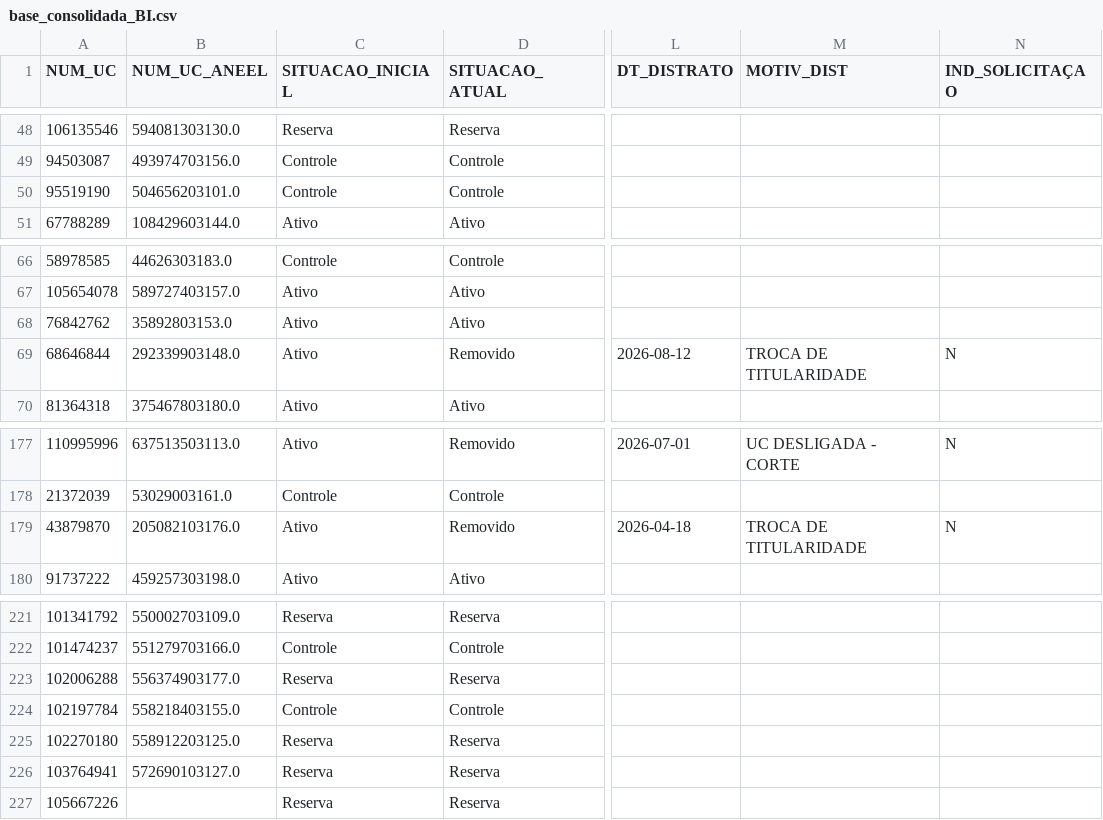
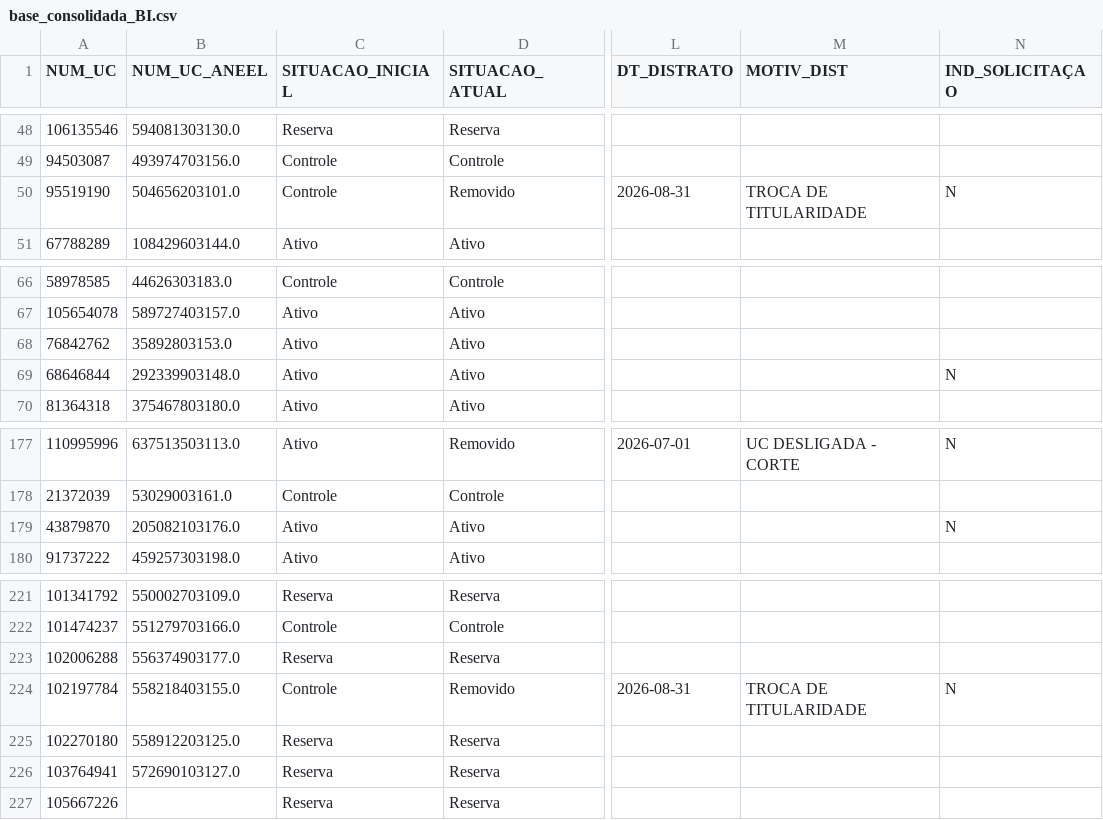
Before and after one commit to Cazelli/BI-Cadastro, a CSV file: base_consolidada_BI.csv, drawn as a sheet; only a part is shown, gaps mark what is left out; the diff names each change by its address in the sheet, - before the commit and + after, or states it on an @@ line.

```diff
--- a/base_consolidada_BI.csv
+++ b/base_consolidada_BI.csv
-D50 (SITUACAO_ATUAL): Controle
+D50 (SITUACAO_ATUAL): Removido
-L50 (DT_DISTRATO): (empty)
+L50 (DT_DISTRATO): 2026-08-31
-M50 (MOTIV_DIST): (empty)
+M50 (MOTIV_DIST): TROCA DE TITULARIDADE
-N50 (IND_SOLICITAÇAO): (empty)
+N50 (IND_SOLICITAÇAO): N
-D69 (SITUACAO_ATUAL): Removido
+D69 (SITUACAO_ATUAL): Ativo
-L69 (DT_DISTRATO): 2026-08-12
+L69 (DT_DISTRATO): (empty)
-M69 (MOTIV_DIST): TROCA DE TITULARIDADE
+M69 (MOTIV_DIST): (empty)
-D179 (SITUACAO_ATUAL): Removido
+D179 (SITUACAO_ATUAL): Ativo
-L179 (DT_DISTRATO): 2026-04-18
+L179 (DT_DISTRATO): (empty)
-M179 (MOTIV_DIST): TROCA DE TITULARIDADE
+M179 (MOTIV_DIST): (empty)
-D224 (SITUACAO_ATUAL): Controle
+D224 (SITUACAO_ATUAL): Removido
-L224 (DT_DISTRATO): (empty)
+L224 (DT_DISTRATO): 2026-08-31
-M224 (MOTIV_DIST): (empty)
+M224 (MOTIV_DIST): TROCA DE TITULARIDADE
-N224 (IND_SOLICITAÇAO): (empty)
+N224 (IND_SOLICITAÇAO): N
```
Also changed, not shown: data/historico_alertas.csv, data/ultima_atualizacao_alertas.csv, 6 other files.
